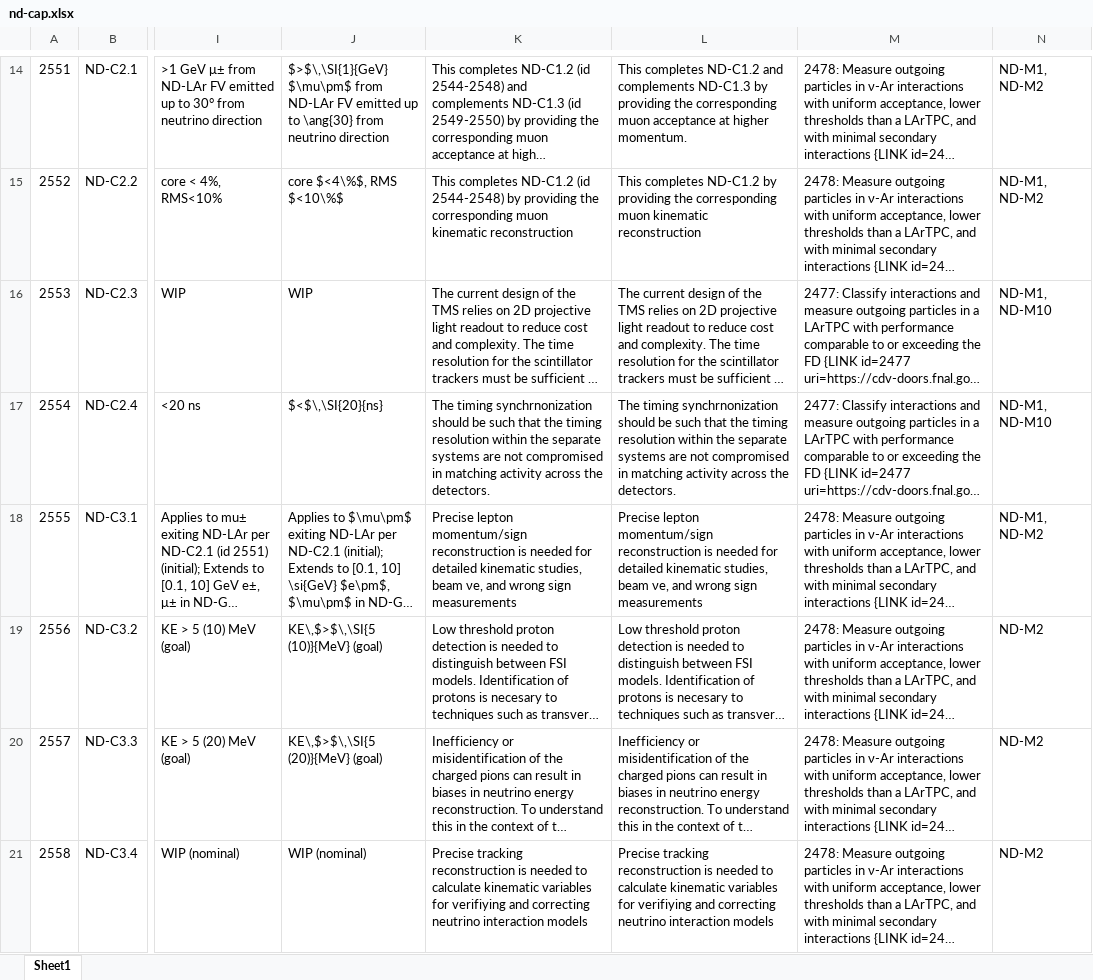
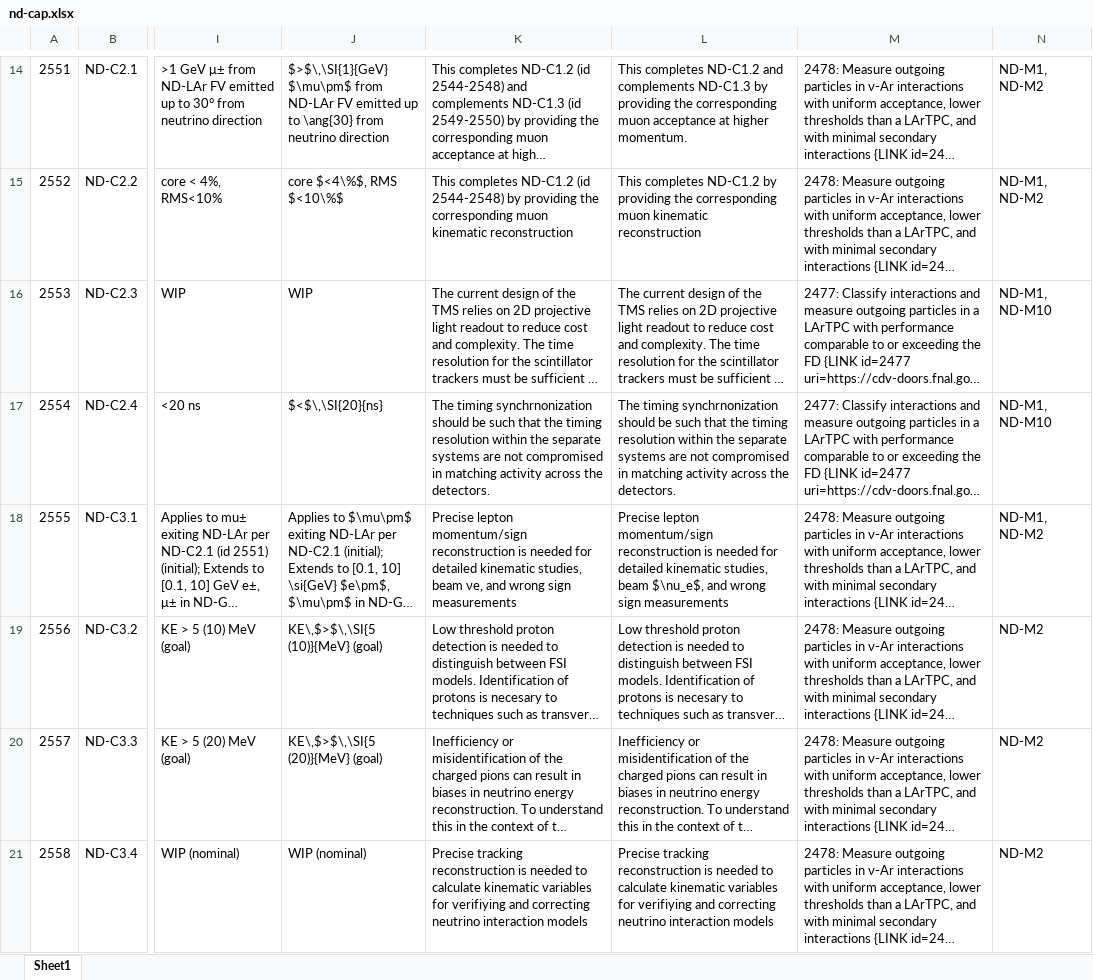
Before and after one commit to DUNE/dune-us-nd-pdr, an Excel workbook: data/nd-cap.xlsx, sheet Sheet1, drawn as a sheet; only a part is shown, gaps mark what is left out; long unchanged cells end in …; values as stored, in another font and other column widths than the file's, no borders; the diff names each change by its address in the sheet, - before the commit and + after, or states it on an @@ line.

Commit message:
Fix some latex-o's

```diff
--- a/data/nd-cap.xlsx (sheet Sheet1)
+++ b/data/nd-cap.xlsx (sheet Sheet1)
-L18: …studies, beam νe, and wrong…
+L18: …studies, beam $\nu_e$, and wrong…
```
